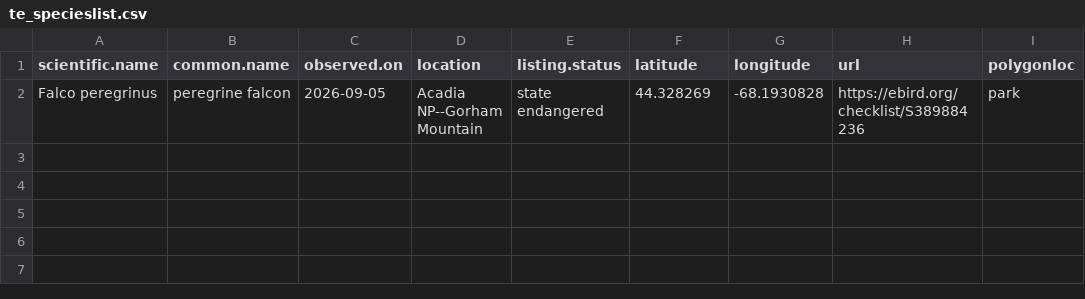
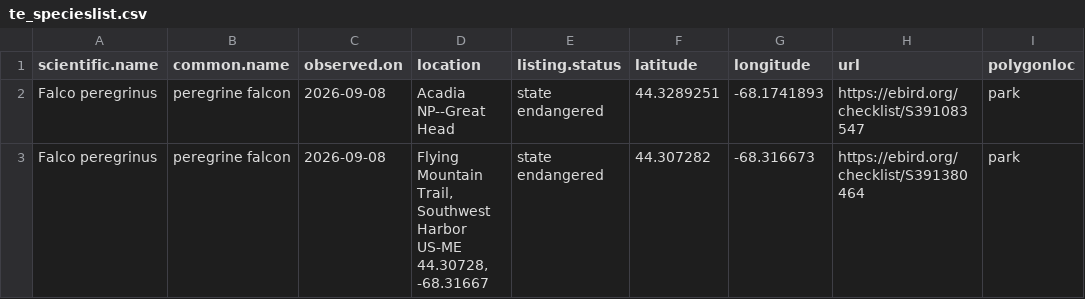
Before and after one commit to Kylelima21/ANP_managers_report, a CSV file: email_alerts/outputs/te_specieslist.csv, drawn as a sheet.

```diff
--- a/email_alerts/outputs/te_specieslist.csv
+++ b/email_alerts/outputs/te_specieslist.csv
@@ -1,2 +1,3 @@
 "scientific.name","common.name","observed.on","location","listing.status","latitude","longitude","url","polygonloc"
-"Falco peregrinus","peregrine falcon",2026-09-05,"Acadia NP--Gorham Mountain","state endangered",44.328269,-68.1930828,"https://ebird.org/checklist/S389884236","park"
+"Falco peregrinus","peregrine falcon",2026-09-08,"Acadia NP--Great Head","state endangered",44.3289251,-68.1741893,"https://ebird.org/checklist/S391083547","park"
+"Falco peregrinus","peregrine falcon",2026-09-08,"Flying Mountain Trail, Southwest Harbor US-ME 44.30728, -68.31667","state endangered",44.307282,-68.316673,"https://ebird.org/checklist/S391380464","park"
```
Also changed, not shown: email_alerts/outputs/invasive_pestslist.csv, email_alerts/outputs/rare_specieslist.csv, 3 other files.
